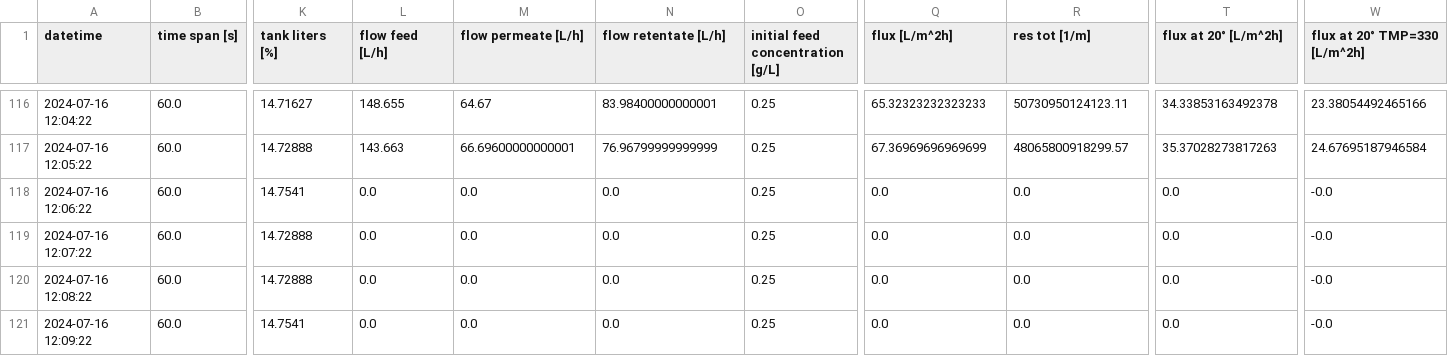
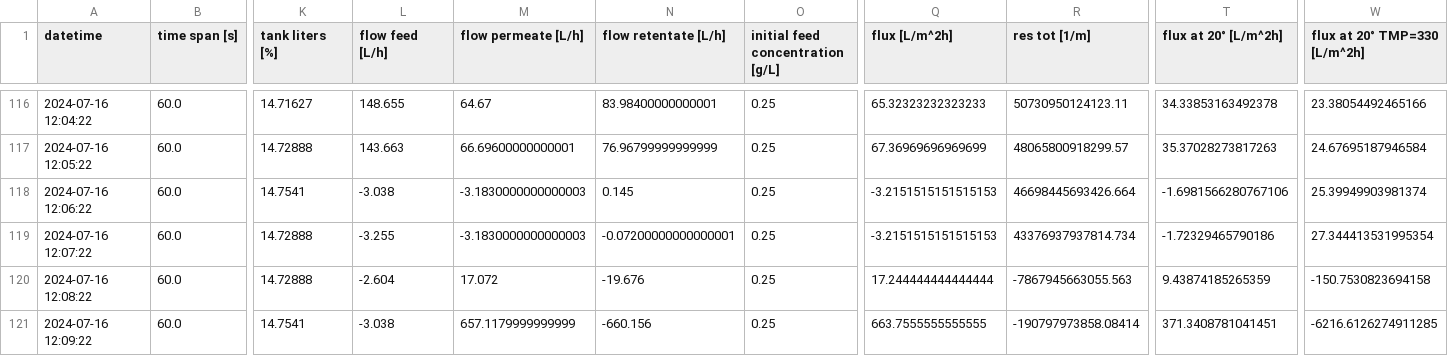
Before and after one commit to zucchi99/data_analysis, a CSV file: data/from_sensors/1_extended/UF/v1/2024-07-16 wastewater 0.250 gL - reflux valve open.csv, drawn as a sheet; only a part is shown, gaps mark what is left out; the diff covers the shown part only; the diff names each change by its address in the sheet, - before the commit and + after, or states it on an @@ line.

```diff
--- a/data/from_sensors/1_extended/UF/v1/2024-07-16 wastewater 0.250 gL - reflux valve open.csv
+++ b/data/from_sensors/1_extended/UF/v1/2024-07-16 wastewater 0.250 gL - reflux valve open.csv
-L118 (flow feed [L/h]): 0.0
+L118 (flow feed [L/h]): -3.038
-M118:M119 (flow permeate [L/h]): 0.0
+M118:M119 (flow permeate [L/h]): -3.1830000000000003
-N118 (flow retentate [L/h]): 0.0
+N118 (flow retentate [L/h]): 0.145
-Q118:Q119 (flux [L/m^2h]): 0.0
+Q118:Q119 (flux [L/m^2h]): -3.2151515151515153
-R118 (res tot [1/m]): 0.0
+R118 (res tot [1/m]): 46698445693426.664
-T118 (flux at 20° [L/m^2h]): 0.0
+T118 (flux at 20° [L/m^2h]): -1.6981566280767106
-W118 (flux at 20° TMP=330 [L/m^2h]): -0.0
+W118 (flux at 20° TMP=330 [L/m^2h]): 25.39949903981374
-L119 (flow feed [L/h]): 0.0
+L119 (flow feed [L/h]): -3.255
-N119 (flow retentate [L/h]): 0.0
+N119 (flow retentate [L/h]): -0.07200000000000001
-R119 (res tot [1/m]): 0.0
+R119 (res tot [1/m]): 43376937937814.734
-T119 (flux at 20° [L/m^2h]): 0.0
+T119 (flux at 20° [L/m^2h]): -1.72329465790186
-W119 (flux at 20° TMP=330 [L/m^2h]): -0.0
+W119 (flux at 20° TMP=330 [L/m^2h]): 27.344413531995354
-L120 (flow feed [L/h]): 0.0
+L120 (flow feed [L/h]): -2.604
-M120 (flow permeate [L/h]): 0.0
+M120 (flow permeate [L/h]): 17.072
-N120 (flow retentate [L/h]): 0.0
+N120 (flow retentate [L/h]): -19.676
-Q120 (flux [L/m^2h]): 0.0
+Q120 (flux [L/m^2h]): 17.244444444444444
-R120 (res tot [1/m]): 0.0
+R120 (res tot [1/m]): -7867945663055.563
-T120 (flux at 20° [L/m^2h]): 0.0
+T120 (flux at 20° [L/m^2h]): 9.43874185265359
-W120 (flux at 20° TMP=330 [L/m^2h]): -0.0
+W120 (flux at 20° TMP=330 [L/m^2h]): -150.7530823694158
-L121 (flow feed [L/h]): 0.0
+L121 (flow feed [L/h]): -3.038
-M121 (flow permeate [L/h]): 0.0
+M121 (flow permeate [L/h]): 657.1179999999999
-N121 (flow retentate [L/h]): 0.0
+N121 (flow retentate [L/h]): -660.156
-Q121 (flux [L/m^2h]): 0.0
+Q121 (flux [L/m^2h]): 663.7555555555555
-R121 (res tot [1/m]): 0.0
+R121 (res tot [1/m]): -190797973858.08414
-T121 (flux at 20° [L/m^2h]): 0.0
+T121 (flux at 20° [L/m^2h]): 371.3408781041451
-W121 (flux at 20° TMP=330 [L/m^2h]): -0.0
+W121 (flux at 20° TMP=330 [L/m^2h]): -6216.6126274911285
```
Also changed, not shown: 133 edited cells elsewhere in this file, data/from_sensors/1_extended/UF/v1/2024-07-11 tap water - reflux valve closed.csv, data/from_sensors/1_extended/UF/v1/2024-07-12 tap water - reflux valve open.csv, 23 other files.
